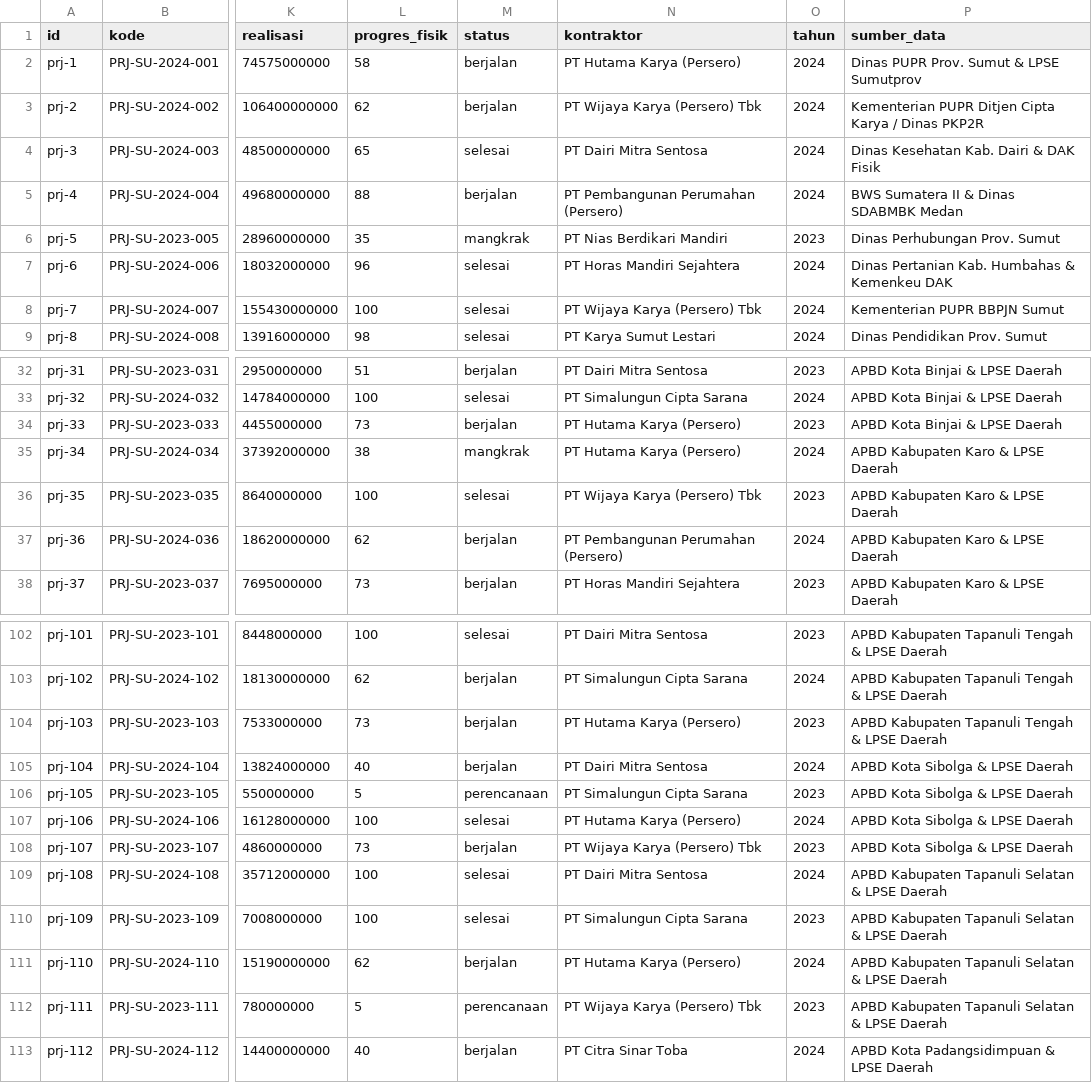
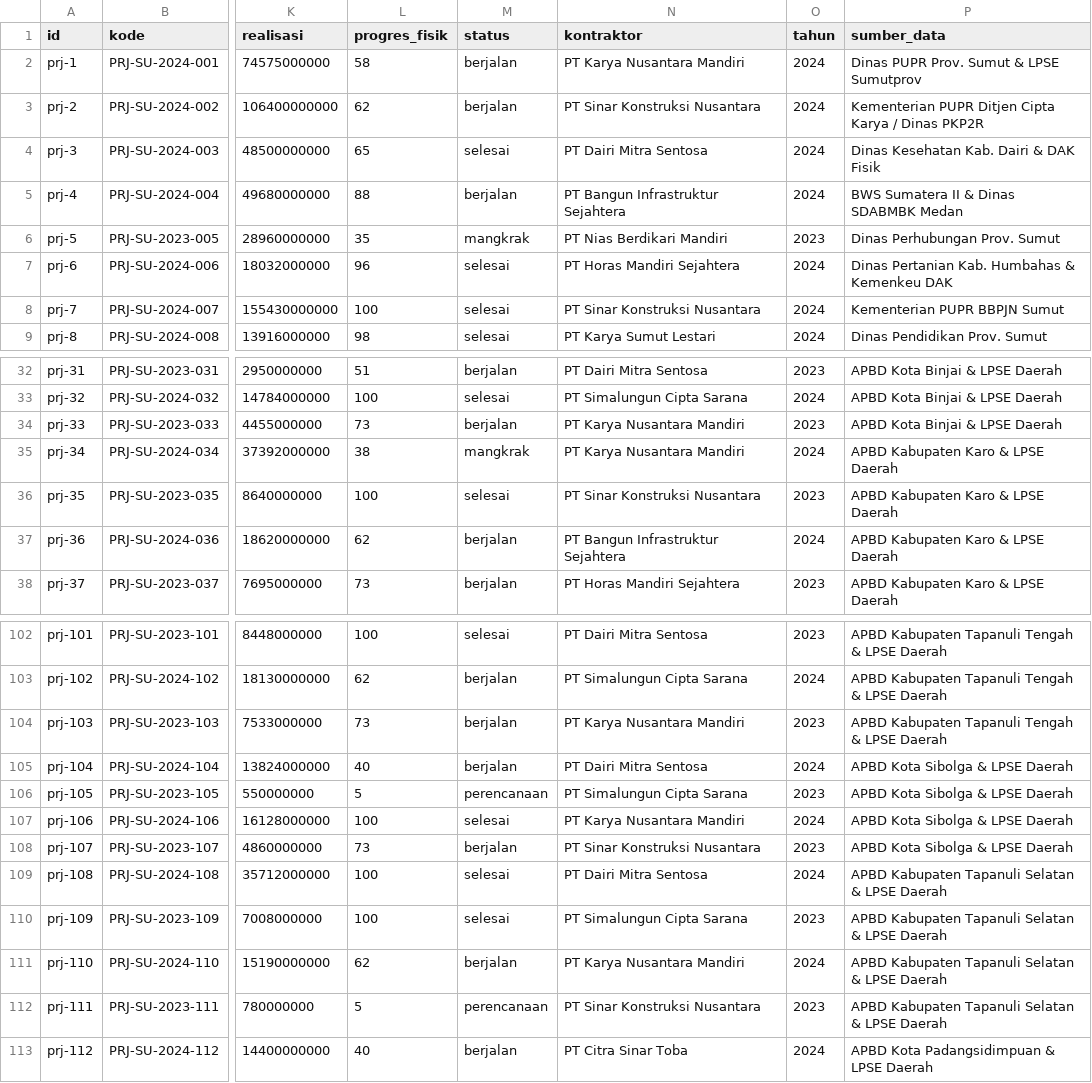
Before and after one commit to s1informatika11s25007-maker/terang_akuntabilitas_publik, a CSV file: database/data/proyek_publik.csv, drawn as a sheet; only a part is shown, gaps mark what is left out; the diff covers the shown part only; the diff names each change by its address in the sheet, - before the commit and + after, or states it on an @@ line.

```diff
--- a/database/data/proyek_publik.csv
+++ b/database/data/proyek_publik.csv
-N2 (kontraktor): PT Hutama Karya (Persero)
+N2 (kontraktor): PT Karya Nusantara Mandiri
-N3 (kontraktor): PT Wijaya Karya (Persero) Tbk
+N3 (kontraktor): PT Sinar Konstruksi Nusantara
-N5 (kontraktor): PT Pembangunan Perumahan (Persero)
+N5 (kontraktor): PT Bangun Infrastruktur Sejahtera
-N8 (kontraktor): PT Wijaya Karya (Persero) Tbk
+N8 (kontraktor): PT Sinar Konstruksi Nusantara
-N34:N35 (kontraktor): PT Hutama Karya (Persero)
+N34:N35 (kontraktor): PT Karya Nusantara Mandiri
-N36 (kontraktor): PT Wijaya Karya (Persero) Tbk
+N36 (kontraktor): PT Sinar Konstruksi Nusantara
-N37 (kontraktor): PT Pembangunan Perumahan (Persero)
+N37 (kontraktor): PT Bangun Infrastruktur Sejahtera
-N104 (kontraktor): PT Hutama Karya (Persero)
+N104 (kontraktor): PT Karya Nusantara Mandiri
-N107 (kontraktor): PT Hutama Karya (Persero)
+N107 (kontraktor): PT Karya Nusantara Mandiri
-N108 (kontraktor): PT Wijaya Karya (Persero) Tbk
+N108 (kontraktor): PT Sinar Konstruksi Nusantara
-N111 (kontraktor): PT Hutama Karya (Persero)
+N111 (kontraktor): PT Karya Nusantara Mandiri
-N112 (kontraktor): PT Wijaya Karya (Persero) Tbk
+N112 (kontraktor): PT Sinar Konstruksi Nusantara
```
Also changed, not shown: 29 edited cells elsewhere in this file, database/data/apbd_realisasi.csv, 23 other files.
